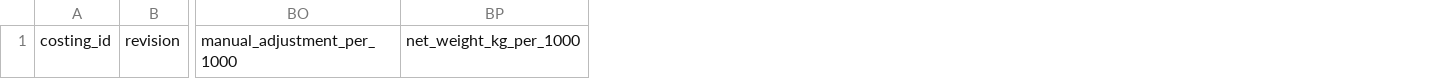
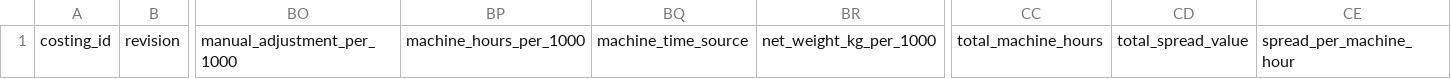
Before and after one commit to cdenton-apps/SolidusCostingTool, a CSV file: data/saved_costings.csv, drawn as a sheet; only a part is shown, gaps mark what is left out; the diff names each change by its address in the sheet, - before the commit and + after, or states it on an @@ line.

```diff
--- a/data/saved_costings.csv
+++ b/data/saved_costings.csv
+column BP, row 1: machine_hours_per_1000
+column BQ, row 1: machine_time_source
+column CC, row 1: total_machine_hours
+column CD, row 1: total_spread_value
+column CE, row 1: spread_per_machine_hour
```
Also changed, not shown: 11 other files.
